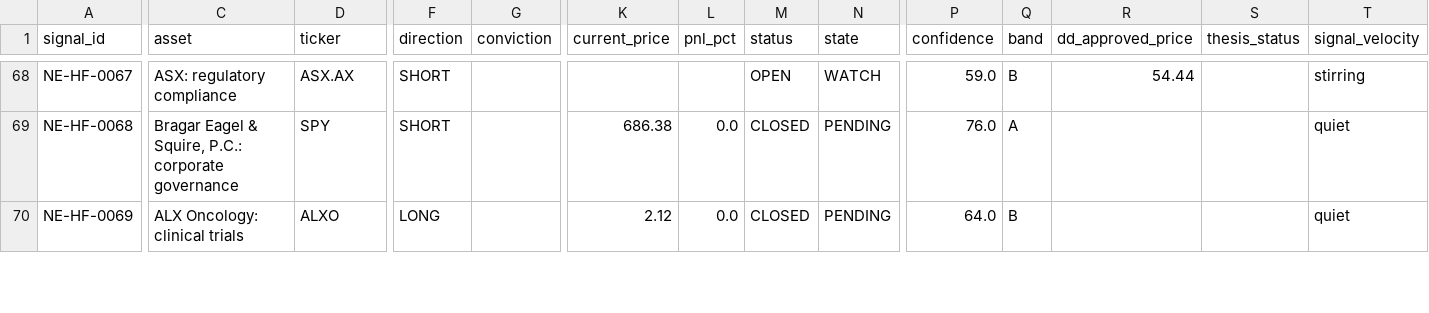
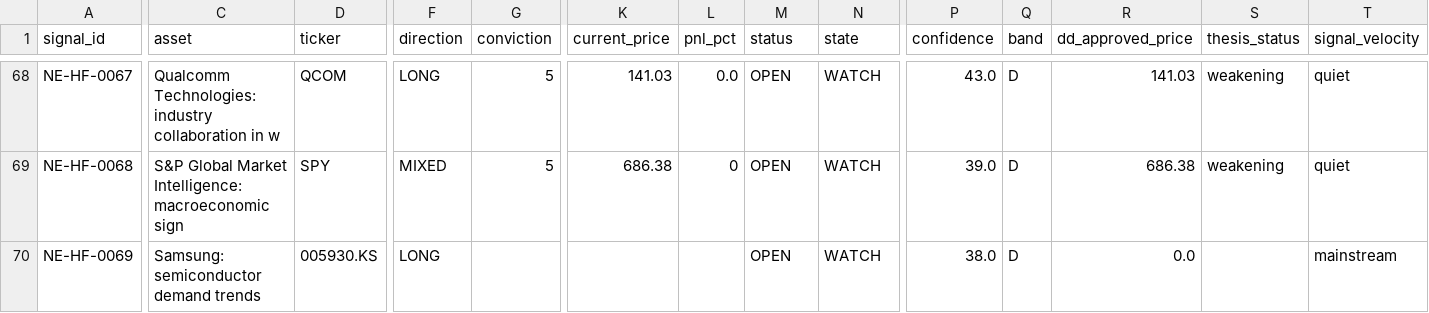
Before and after one commit to IvanMassow/edge-intel, a CSV file: signals.csv, drawn as a sheet; only a part is shown, gaps mark what is left out; the diff covers the shown part only; the diff names each change by its address in the sheet, - before the commit and + after, or states it on an @@ line.

```diff
--- a/signals.csv
+++ b/signals.csv
-C68 (asset): ASX: regulatory compliance
+C68 (asset): Qualcomm Technologies: industry collaboration in w
-D68 (ticker): ASX.AX
+D68 (ticker): QCOM
-F68 (direction): SHORT
+F68 (direction): LONG
-G68:G69 (conviction): (empty)
+G68:G69 (conviction): 5
-K68 (current_price): (empty)
+K68 (current_price): 141.03
-L68 (pnl_pct): (empty)
+L68 (pnl_pct): 0.0
-P68 (confidence): 59.0
+P68 (confidence): 43.0
-Q68 (band): B
+Q68 (band): D
-R68 (dd_approved_price): 54.44
+R68 (dd_approved_price): 141.03
-S68:S69 (thesis_status): (empty)
+S68:S69 (thesis_status): weakening
-T68 (signal_velocity): stirring
+T68 (signal_velocity): quiet
-C69 (asset): Bragar Eagel & Squire, P.C.: corporate governance
+C69 (asset): S&P Global Market Intelligence: macroeconomic sign
-F69 (direction): SHORT
+F69 (direction): MIXED
-L69 (pnl_pct): 0.0
+L69 (pnl_pct): 0
-M69:M70 (status): CLOSED
+M69:M70 (status): OPEN
-N69:N70 (state): PENDING
+N69:N70 (state): WATCH
-P69 (confidence): 76.0
+P69 (confidence): 39.0
-Q69 (band): A
+Q69 (band): D
-R69 (dd_approved_price): (empty)
+R69 (dd_approved_price): 686.38
-C70 (asset): ALX Oncology: clinical trials
+C70 (asset): Samsung: semiconductor demand trends
-D70 (ticker): ALXO
+D70 (ticker): 005930.KS
-K70 (current_price): 2.12
+K70 (current_price): (empty)
-L70 (pnl_pct): 0.0
+L70 (pnl_pct): (empty)
-P70 (confidence): 64.0
+P70 (confidence): 38.0
-Q70 (band): B
+Q70 (band): D
-R70 (dd_approved_price): (empty)
+R70 (dd_approved_price): 0.0
-T70 (signal_velocity): quiet
+T70 (signal_velocity): mainstream
```
Also changed, not shown: 52 edited cells elsewhere in this file, 9 other files.
